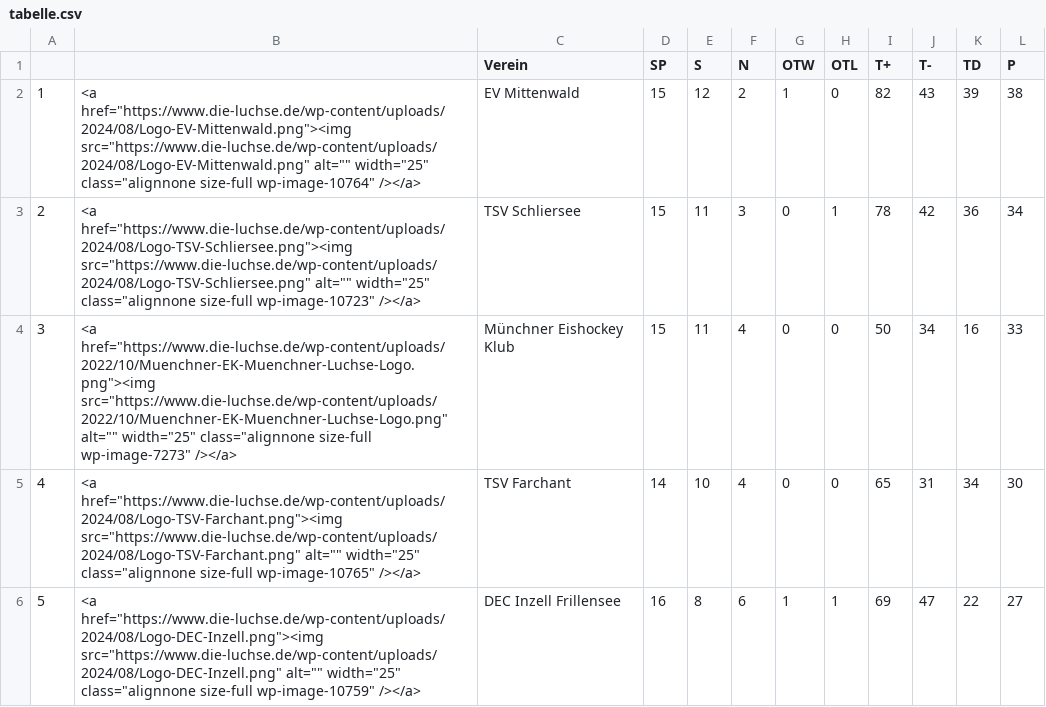
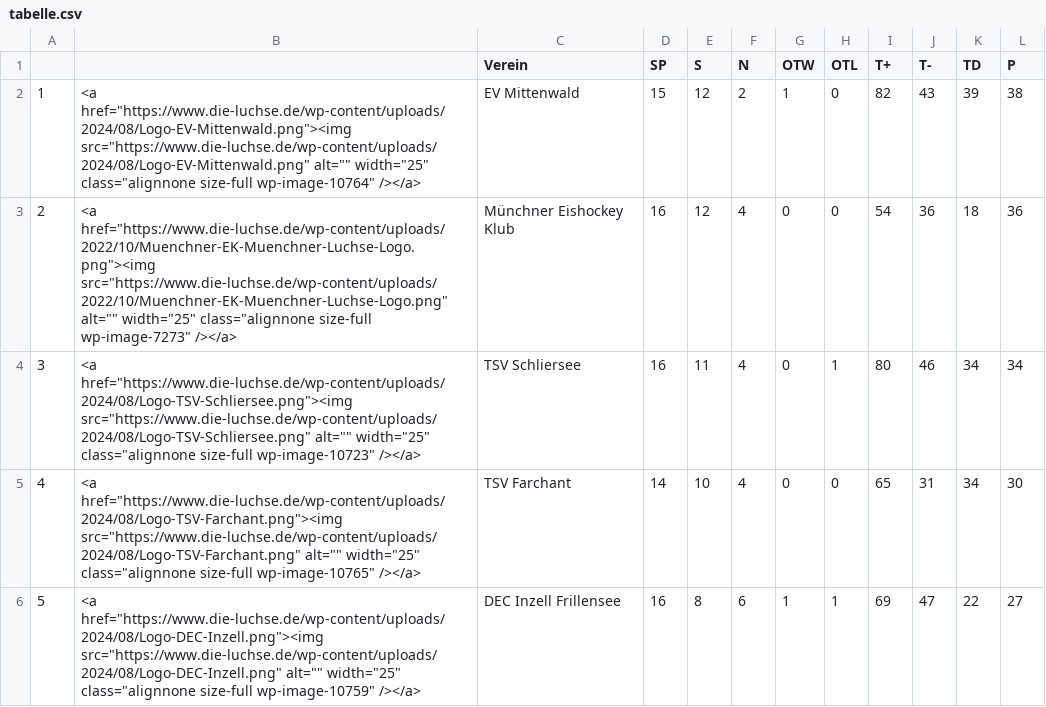
Before and after one commit to lpkiemes/mek-autotabelle, a CSV file: tabelle.csv, drawn as a sheet; only a part is shown.

```diff
--- a/tabelle.csv
+++ b/tabelle.csv
@@ -2,4 +2,4 @@
 1,"<a href=""https://www.die-luchse.de/wp-content/uploads/2024/08/Logo-EV-Mittenwald.png""><img src=""https://www.die-luchse.de/wp-content/uploads/2024/08/Logo-EV-Mittenwald.png"" alt="""" width=""25"" class=""alignnone size-full wp-image-10764"" /></a>",EV Mittenwald,15,12,2,1,0,82,43,39,38
-2,"<a href=""https://www.die-luchse.de/wp-content/uploads/2024/08/Logo-TSV-Schliersee.png""><img src=""https://www.die-luchse.de/wp-content/uploads/2024/08/Logo-TSV-Schliersee.png"" alt="""" width=""25"" class=""alignnone size-full wp-image-10723"" /></a>",TSV Schliersee,15,11,3,0,1,78,42,36,34
-3,"<a href=""https://www.die-luchse.de/wp-content/uploads/2022/10/Muenchner-EK-Muenchner-Luchse-Logo.png""><img src=""https://www.die-luchse.de/wp-content/uploads/2022/10/Muenchner-EK-Muenchner-Luchse-Logo.png"" alt="""" width=""25"" class=""alignnone size-full wp-image-7273"" /></a>",Münchner Eishockey Klub,15,11,4,0,0,50,34,16,33
+2,"<a href=""https://www.die-luchse.de/wp-content/uploads/2022/10/Muenchner-EK-Muenchner-Luchse-Logo.png""><img src=""https://www.die-luchse.de/wp-content/uploads/2022/10/Muenchner-EK-Muenchner-Luchse-Logo.png"" alt="""" width=""25"" class=""alignnone size-full wp-image-7273"" /></a>",Münchner Eishockey Klub,16,12,4,0,0,54,36,18,36
+3,"<a href=""https://www.die-luchse.de/wp-content/uploads/2024/08/Logo-TSV-Schliersee.png""><img src=""https://www.die-luchse.de/wp-content/uploads/2024/08/Logo-TSV-Schliersee.png"" alt="""" width=""25"" class=""alignnone size-full wp-image-10723"" /></a>",TSV Schliersee,16,11,4,0,1,80,46,34,34
 4,"<a href=""https://www.die-luchse.de/wp-content/uploads/2024/08/Logo-TSV-Farchant.png""><img src=""https://www.die-luchse.de/wp-content/uploads/2024/08/Logo-TSV-Farchant.png"" alt="""" width=""25"" class=""alignnone size-full wp-image-10765"" /></a>",TSV Farchant,14,10,4,0,0,65,31,34,30
```
